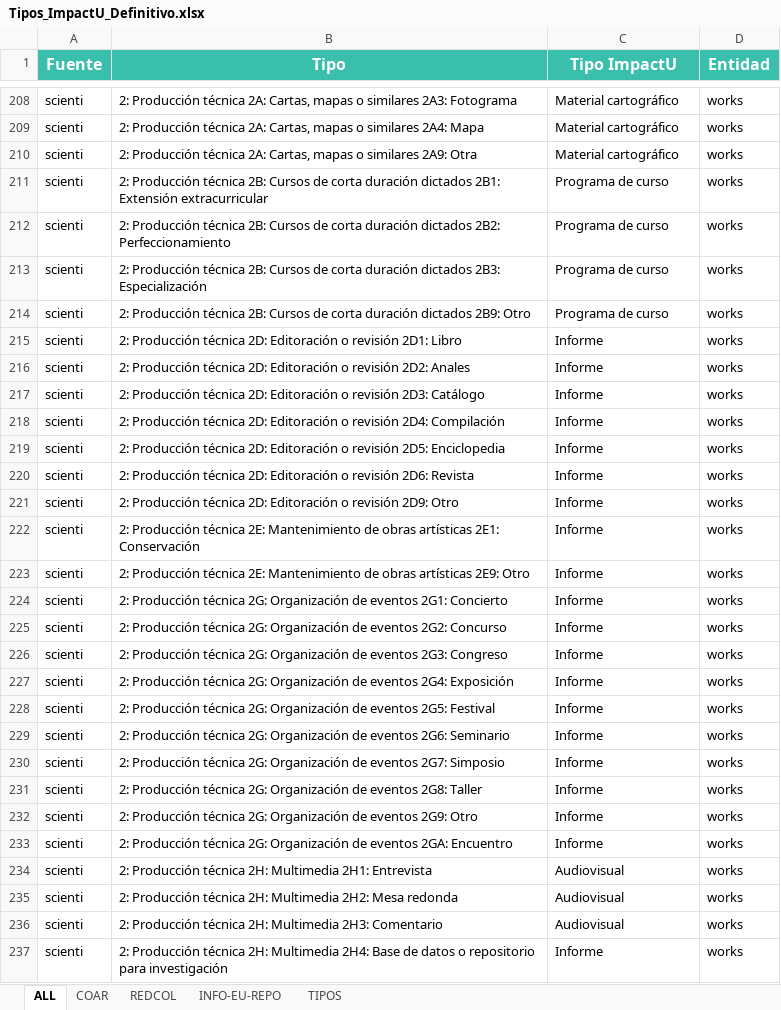
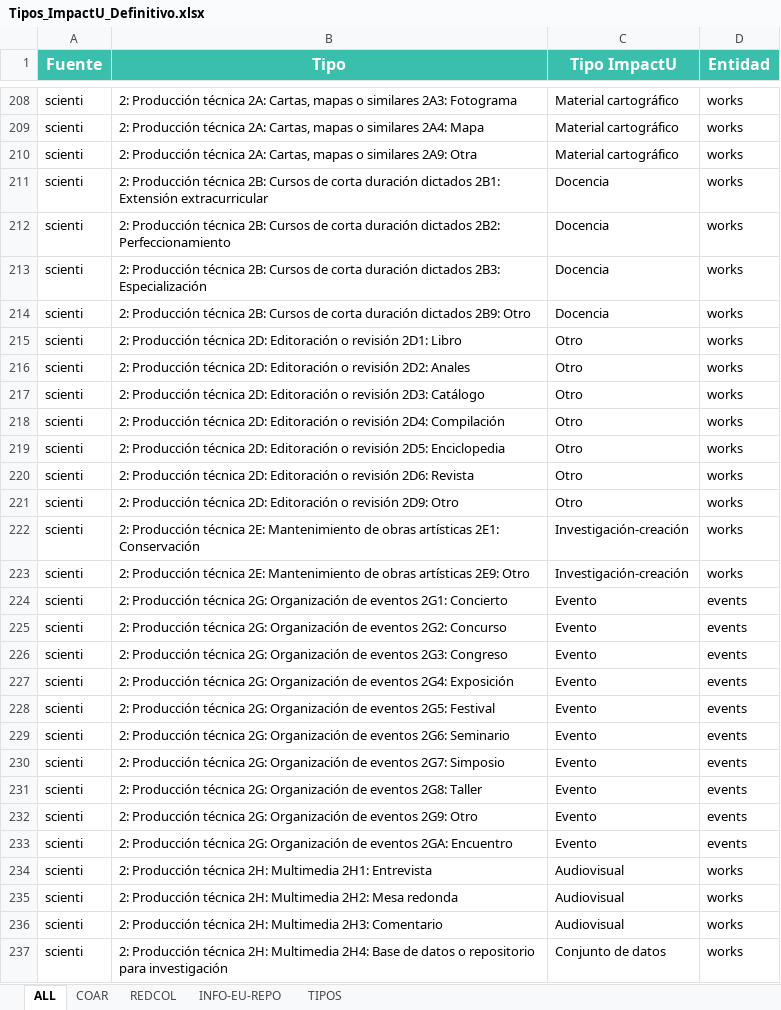
Before and after one commit to omazapa/Kahi_plugins, an Excel workbook: Kahi_impactu_postcalculations/kahi_impactu_postcalculations/Tipos_ImpactU_Definitivo.xlsx, sheet ALL, drawn as a sheet; only a part is shown, gaps mark what is left out; values as stored, in another font and other column widths than the file's, no borders; charts and pictures not drawn; the diff covers the shown part only; the diff names each change by its address in the sheet, - before the commit and + after, or states it on an @@ line.

Commit message:
[kahi_impactu_postcalculations] updated types file for issue https://github.com/colav/impactu/issues/395

```diff
--- a/Kahi_impactu_postcalculations/kahi_impactu_postcalculations/Tipos_ImpactU_Definitivo.xlsx (sheet ALL)
+++ b/Kahi_impactu_postcalculations/kahi_impactu_postcalculations/Tipos_ImpactU_Definitivo.xlsx (sheet ALL)
-C211:C214 (Tipo ImpactU): Programa de curso
+C211:C214 (Tipo ImpactU): Docencia
-C215:C221 (Tipo ImpactU): Informe
+C215:C221 (Tipo ImpactU): Otro
-C222:C223 (Tipo ImpactU): Informe
+C222:C223 (Tipo ImpactU): Investigación-creación
-C224:C233 (Tipo ImpactU): Informe
+C224:C233 (Tipo ImpactU): Evento
-D224:D233 (Entidad): works
+D224:D233 (Entidad): events
-C237 (Tipo ImpactU): Informe
+C237 (Tipo ImpactU): Conjunto de datos
```
Also changed, not shown: 160 edited cells elsewhere in this sheet, sheet COAR, sheet REDCOL, sheet INFO-EU-REPO, sheet TIPOS.
